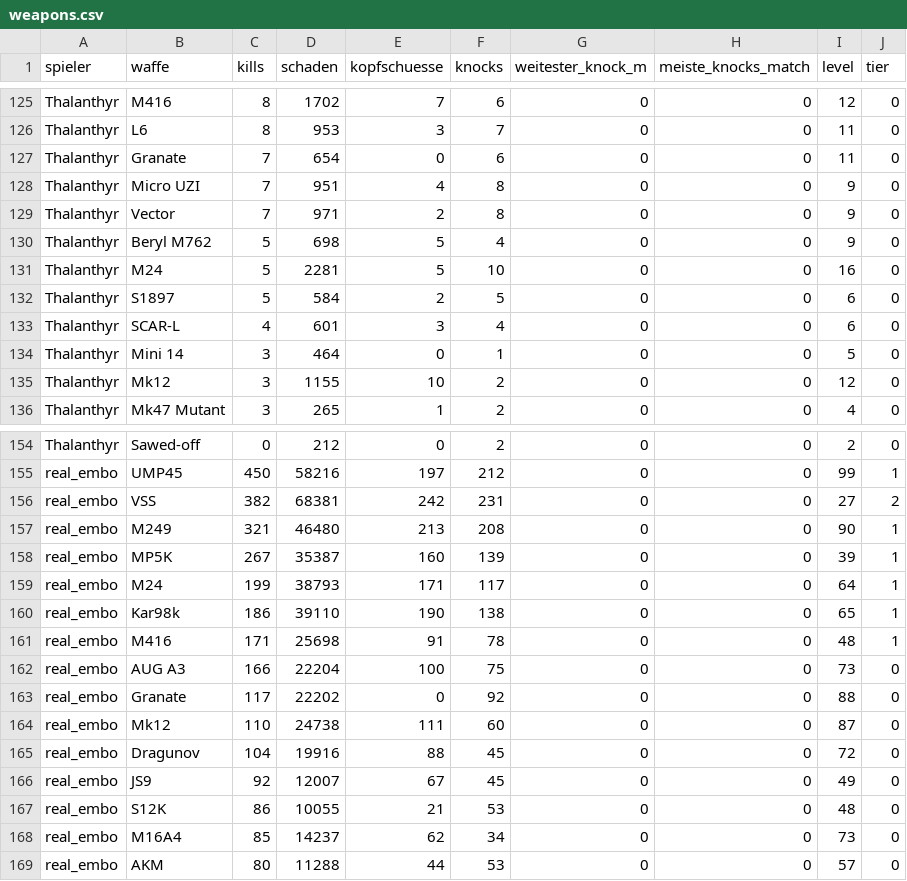
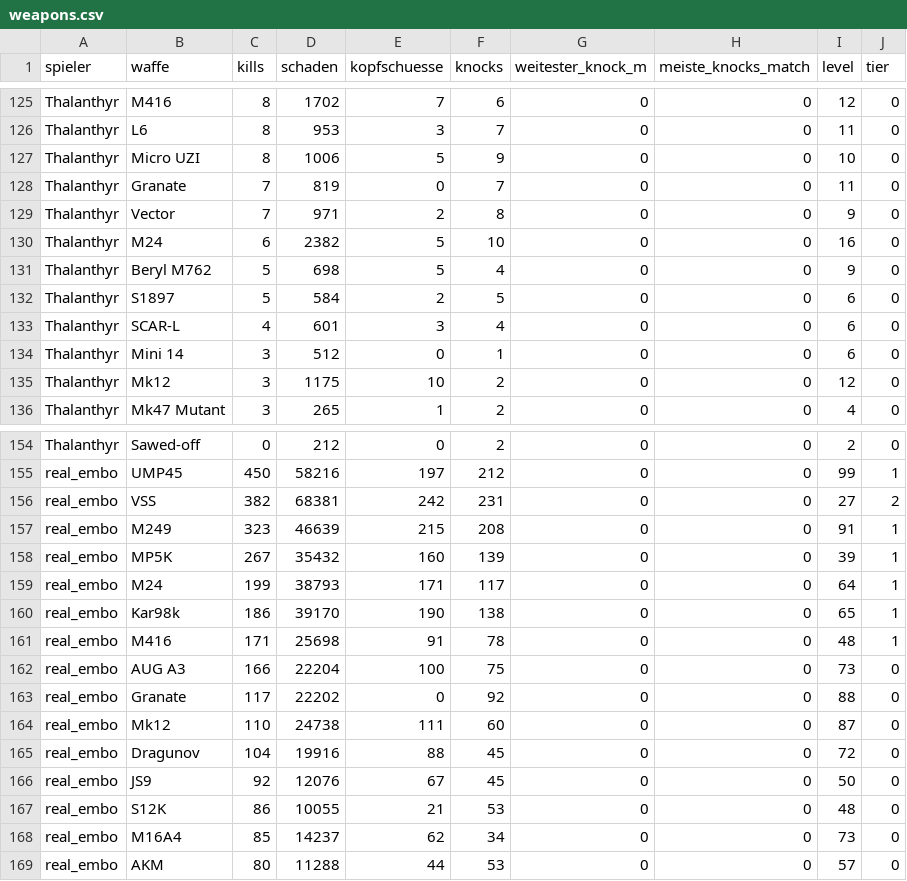
Before and after one commit to realembo88/S-404, a CSV file: weapons.csv, drawn as a sheet; only a part is shown, gaps mark what is left out.

```diff
--- a/weapons.csv
+++ b/weapons.csv
@@ -126,11 +126,11 @@ Thalanthyr;M416;8;1702;7;6;0;0;12;0
 Thalanthyr;L6;8;953;3;7;0;0;11;0
-Thalanthyr;Granate;7;654;0;6;0;0;11;0
-Thalanthyr;Micro UZI;7;951;4;8;0;0;9;0
+Thalanthyr;Micro UZI;8;1006;5;9;0;0;10;0
+Thalanthyr;Granate;7;819;0;7;0;0;11;0
 Thalanthyr;Vector;7;971;2;8;0;0;9;0
+Thalanthyr;M24;6;2382;5;10;0;0;16;0
 Thalanthyr;Beryl M762;5;698;5;4;0;0;9;0
-Thalanthyr;M24;5;2281;5;10;0;0;16;0
 Thalanthyr;S1897;5;584;2;5;0;0;6;0
 Thalanthyr;SCAR-L;4;601;3;4;0;0;6;0
-Thalanthyr;Mini 14;3;464;0;1;0;0;5;0
-Thalanthyr;Mk12;3;1155;10;2;0;0;12;0
+Thalanthyr;Mini 14;3;512;0;1;0;0;6;0
+Thalanthyr;Mk12;3;1175;10;2;0;0;12;0
 Thalanthyr;Mk47 Mutant;3;265;1;2;0;0;4;0
@@ -156,6 +156,6 @@ real_embo;UMP45;450;58216;197;212;0;0;99;1
 real_embo;VSS;382;68381;242;231;0;0;27;2
-real_embo;M249;321;46480;213;208;0;0;90;1
-real_embo;MP5K;267;35387;160;139;0;0;39;1
+real_embo;M249;323;46639;215;208;0;0;91;1
+real_embo;MP5K;267;35432;160;139;0;0;39;1
 real_embo;M24;199;38793;171;117;0;0;64;1
-real_embo;Kar98k;186;39110;190;138;0;0;65;1
+real_embo;Kar98k;186;39170;190;138;0;0;65;1
 real_embo;M416;171;25698;91;78;0;0;48;1
@@ -165,3 +165,3 @@ real_embo;Mk12;110;24738;111;60;0;0;87;0
 real_embo;Dragunov;104;19916;88;45;0;0;72;0
-real_embo;JS9;92;12007;67;45;0;0;49;0
+real_embo;JS9;92;12076;67;45;0;0;50;0
 real_embo;S12K;86;10055;21;53;0;0;48;0
```
Also changed, not shown: pubg_matches.csv, 1 other file.
